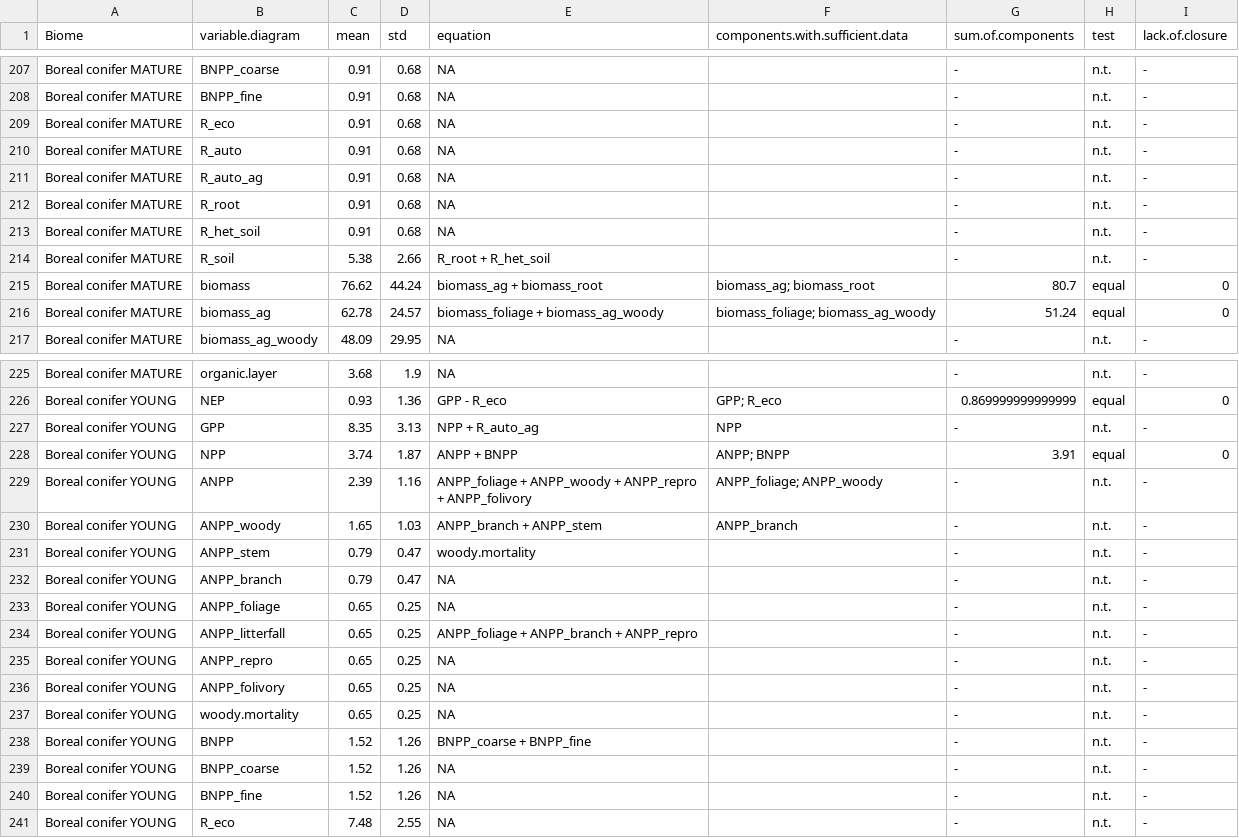
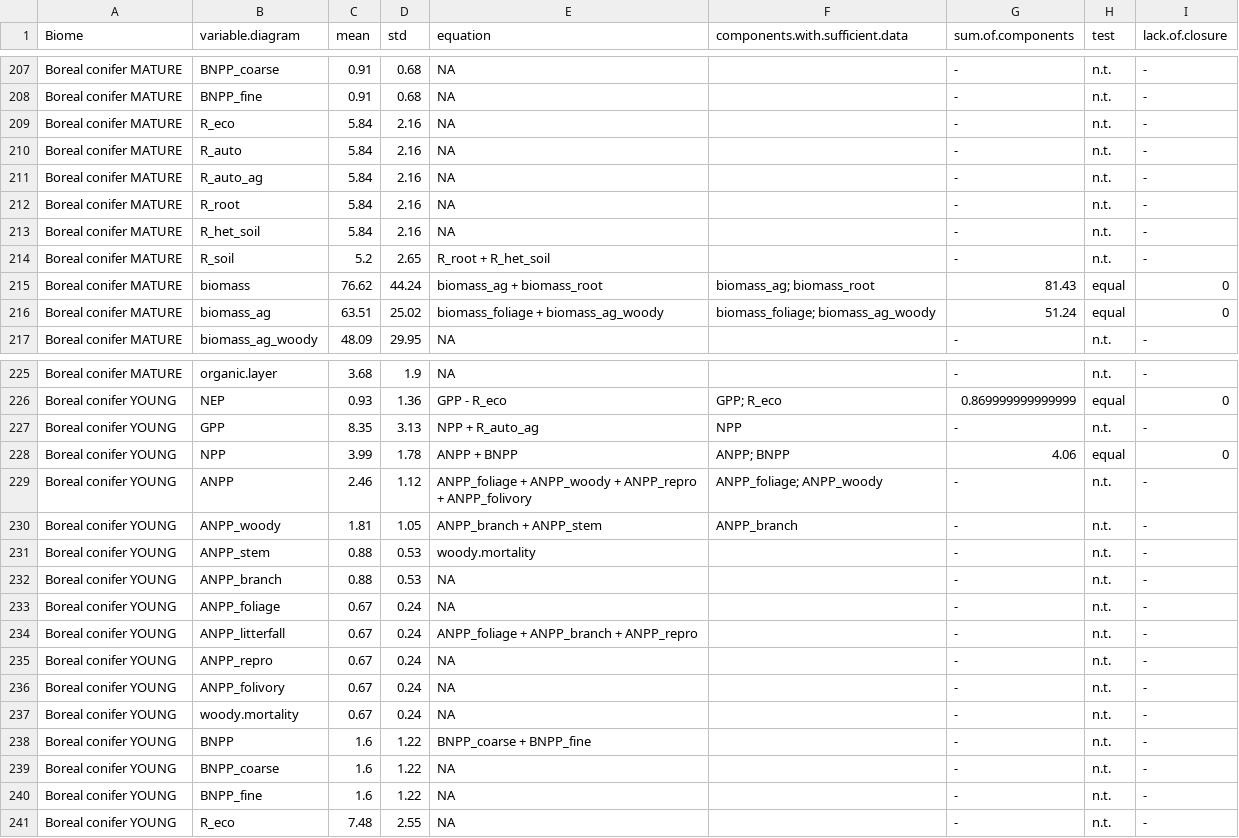
Before and after one commit to forc-db/ForC, a CSV file: numbers_and_facts/C_cycle_closure.csv, drawn as a sheet; only a part is shown, gaps mark what is left out; the diff covers the shown part only.

```diff
--- a/numbers_and_facts/C_cycle_closure.csv
+++ b/numbers_and_facts/C_cycle_closure.csv
@@ -208,10 +208,10 @@
 "Boreal conifer MATURE","BNPP_fine",0.91,0.68,NA,"","-","n.t.","-"
-"Boreal conifer MATURE","R_eco",0.91,0.68,NA,"","-","n.t.","-"
-"Boreal conifer MATURE","R_auto",0.91,0.68,NA,"","-","n.t.","-"
-"Boreal conifer MATURE","R_auto_ag",0.91,0.68,NA,"","-","n.t.","-"
-"Boreal conifer MATURE","R_root",0.91,0.68,NA,"","-","n.t.","-"
-"Boreal conifer MATURE","R_het_soil",0.91,0.68,NA,"","-","n.t.","-"
-"Boreal conifer MATURE","R_soil",5.38,2.66,"R_root + R_het_soil","","-","n.t.","-"
-"Boreal conifer MATURE","biomass",76.62,44.24,"biomass_ag + biomass_root","biomass_ag; biomass_root","80.7","equal","0"
-"Boreal conifer MATURE","biomass_ag",62.78,24.57,"biomass_foliage + biomass_ag_woody","biomass_foliage; biomass_ag_woody","51.24","equal","0"
+"Boreal conifer MATURE","R_eco",5.84,2.16,NA,"","-","n.t.","-"
+"Boreal conifer MATURE","R_auto",5.84,2.16,NA,"","-","n.t.","-"
+"Boreal conifer MATURE","R_auto_ag",5.84,2.16,NA,"","-","n.t.","-"
+"Boreal conifer MATURE","R_root",5.84,2.16,NA,"","-","n.t.","-"
+"Boreal conifer MATURE","R_het_soil",5.84,2.16,NA,"","-","n.t.","-"
+"Boreal conifer MATURE","R_soil",5.2,2.65,"R_root + R_het_soil","","-","n.t.","-"
+"Boreal conifer MATURE","biomass",76.62,44.24,"biomass_ag + biomass_root","biomass_ag; biomass_root","81.43","equal","0"
+"Boreal conifer MATURE","biomass_ag",63.51,25.02,"biomass_foliage + biomass_ag_woody","biomass_foliage; biomass_ag_woody","51.24","equal","0"
 "Boreal conifer MATURE","biomass_ag_woody",48.09,29.95,NA,"","-","n.t.","-"
@@ -227,15 +227,15 @@
 "Boreal conifer YOUNG","GPP",8.35,3.13,"NPP + R_auto_ag","NPP","-","n.t.","-"
-"Boreal conifer YOUNG","NPP",3.74,1.87,"ANPP + BNPP","ANPP; BNPP","3.91","equal","0"
-"Boreal conifer YOUNG","ANPP",2.39,1.16,"ANPP_foliage + ANPP_woody + ANPP_repro + ANPP_folivory","ANPP_foliage; ANPP_woody","-","n.t.","-"
-"Boreal conifer YOUNG","ANPP_woody",1.65,1.03,"ANPP_branch + ANPP_stem","ANPP_branch","-","n.t.","-"
-"Boreal conifer YOUNG","ANPP_stem",0.79,0.47,"woody.mortality","","-","n.t.","-"
-"Boreal conifer YOUNG","ANPP_branch",0.79,0.47,NA,"","-","n.t.","-"
-"Boreal conifer YOUNG","ANPP_foliage",0.65,0.25,NA,"","-","n.t.","-"
-"Boreal conifer YOUNG","ANPP_litterfall",0.65,0.25,"ANPP_foliage + ANPP_branch + ANPP_repro","","-","n.t.","-"
-"Boreal conifer YOUNG","ANPP_repro",0.65,0.25,NA,"","-","n.t.","-"
-"Boreal conifer YOUNG","ANPP_folivory",0.65,0.25,NA,"","-","n.t.","-"
-"Boreal conifer YOUNG","woody.mortality",0.65,0.25,NA,"","-","n.t.","-"
-"Boreal conifer YOUNG","BNPP",1.52,1.26,"BNPP_coarse + BNPP_fine","","-","n.t.","-"
-"Boreal conifer YOUNG","BNPP_coarse",1.52,1.26,NA,"","-","n.t.","-"
-"Boreal conifer YOUNG","BNPP_fine",1.52,1.26,NA,"","-","n.t.","-"
+"Boreal conifer YOUNG","NPP",3.99,1.78,"ANPP + BNPP","ANPP; BNPP","4.06","equal","0"
+"Boreal conifer YOUNG","ANPP",2.46,1.12,"ANPP_foliage + ANPP_woody + ANPP_repro + ANPP_folivory","ANPP_foliage; ANPP_woody","-","n.t.","-"
+"Boreal conifer YOUNG","ANPP_woody",1.81,1.05,"ANPP_branch + ANPP_stem","ANPP_branch","-","n.t.","-"
+"Boreal conifer YOUNG","ANPP_stem",0.88,0.53,"woody.mortality","","-","n.t.","-"
+"Boreal conifer YOUNG","ANPP_branch",0.88,0.53,NA,"","-","n.t.","-"
+"Boreal conifer YOUNG","ANPP_foliage",0.67,0.24,NA,"","-","n.t.","-"
+"Boreal conifer YOUNG","ANPP_litterfall",0.67,0.24,"ANPP_foliage + ANPP_branch + ANPP_repro","","-","n.t.","-"
+"Boreal conifer YOUNG","ANPP_repro",0.67,0.24,NA,"","-","n.t.","-"
+"Boreal conifer YOUNG","ANPP_folivory",0.67,0.24,NA,"","-","n.t.","-"
+"Boreal conifer YOUNG","woody.mortality",0.67,0.24,NA,"","-","n.t.","-"
+"Boreal conifer YOUNG","BNPP",1.6,1.22,"BNPP_coarse + BNPP_fine","","-","n.t.","-"
+"Boreal conifer YOUNG","BNPP_coarse",1.6,1.22,NA,"","-","n.t.","-"
+"Boreal conifer YOUNG","BNPP_fine",1.6,1.22,NA,"","-","n.t.","-"
 "Boreal conifer YOUNG","R_eco",7.48,2.55,NA,"","-","n.t.","-"
```
Also changed, not shown: 27 edited cells elsewhere in this file, numbers_and_facts/Biomes_n_records_variables_of_interest.csv, numbers_and_facts/C_variables_summary_for_ERL_review.csv, 57 other files.
